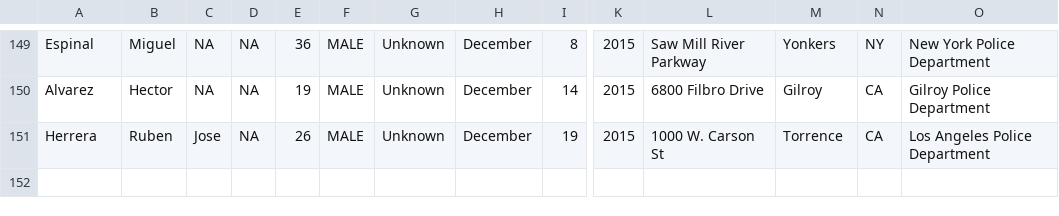
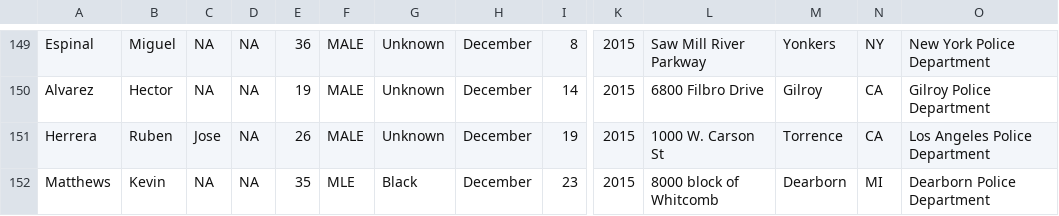
Before and after one commit to StreetCredSoftware/PKIC, a CSV file: StreetCred_ PKIC_2015.csv, drawn as a sheet; only a part is shown, gaps mark what is left out; rows hold the shown columns only; the diff names each change by its address in the sheet, - before the commit and + after, or states it on an @@ line.

Commit message:
Added Kevin Matthews

```diff
--- a/StreetCred_ PKIC_2015.csv
+++ b/StreetCred_ PKIC_2015.csv
+row 152: Matthews | Kevin | NA | NA | 35 | MLE | Black | December | 23 | 2015 | 8000 block of Whitcomb | Dearborn | MI | Dearborn Police Department
```
